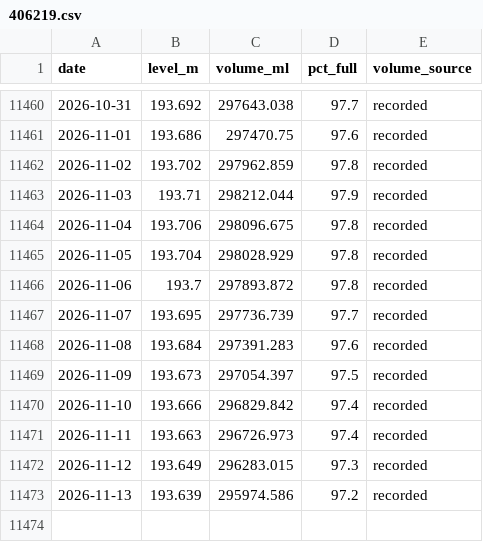
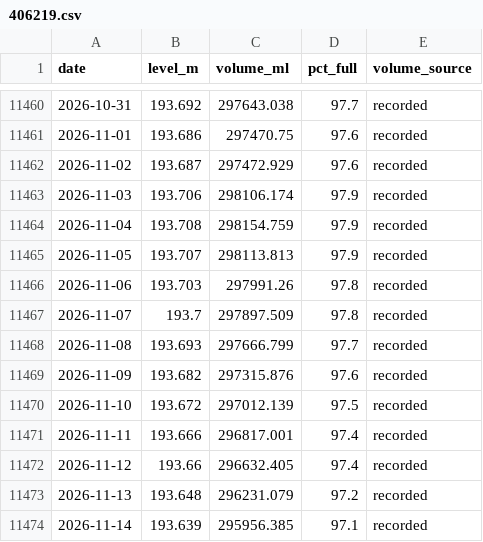
Before and after one commit to JLA92-bit/joshmakesgames-site, a CSV file: river-watch/data/storage/406219.csv, drawn as a sheet; only a part is shown, gaps mark what is left out.

```diff
--- a/river-watch/data/storage/406219.csv
+++ b/river-watch/data/storage/406219.csv
@@ -11461,13 +11461,14 @@ date,level_m,volume_ml,pct_full,volume_source
 2026-11-01,193.686,297470.75,97.6,recorded
-2026-11-02,193.702,297962.859,97.8,recorded
-2026-11-03,193.71,298212.044,97.9,recorded
-2026-11-04,193.706,298096.675,97.8,recorded
-2026-11-05,193.704,298028.929,97.8,recorded
-2026-11-06,193.7,297893.872,97.8,recorded
-2026-11-07,193.695,297736.739,97.7,recorded
-2026-11-08,193.684,297391.283,97.6,recorded
-2026-11-09,193.673,297054.397,97.5,recorded
-2026-11-10,193.666,296829.842,97.4,recorded
-2026-11-11,193.663,296726.973,97.4,recorded
-2026-11-12,193.649,296283.015,97.3,recorded
-2026-11-13,193.639,295974.586,97.2,recorded
+2026-11-02,193.687,297472.929,97.6,recorded
+2026-11-03,193.706,298106.174,97.9,recorded
+2026-11-04,193.708,298154.759,97.9,recorded
+2026-11-05,193.707,298113.813,97.9,recorded
+2026-11-06,193.703,297991.26,97.8,recorded
+2026-11-07,193.7,297897.509,97.8,recorded
+2026-11-08,193.693,297666.799,97.7,recorded
+2026-11-09,193.682,297315.876,97.6,recorded
+2026-11-10,193.672,297012.139,97.5,recorded
+2026-11-11,193.666,296817.001,97.4,recorded
+2026-11-12,193.66,296632.405,97.4,recorded
+2026-11-13,193.648,296231.079,97.2,recorded
+2026-11-14,193.639,295956.385,97.1,recorded
```
Also changed, not shown: river-watch/data/warnings.csv, 6 other files.
